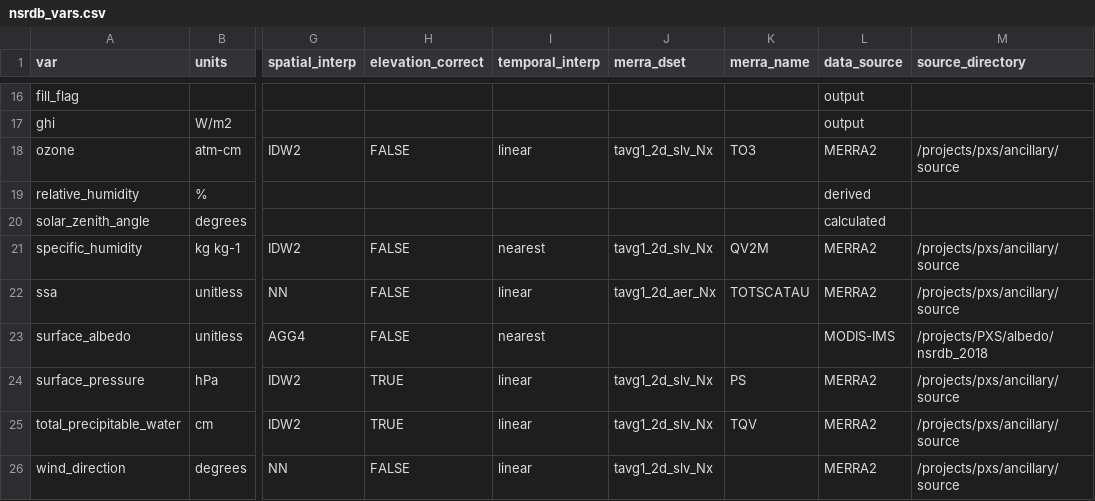
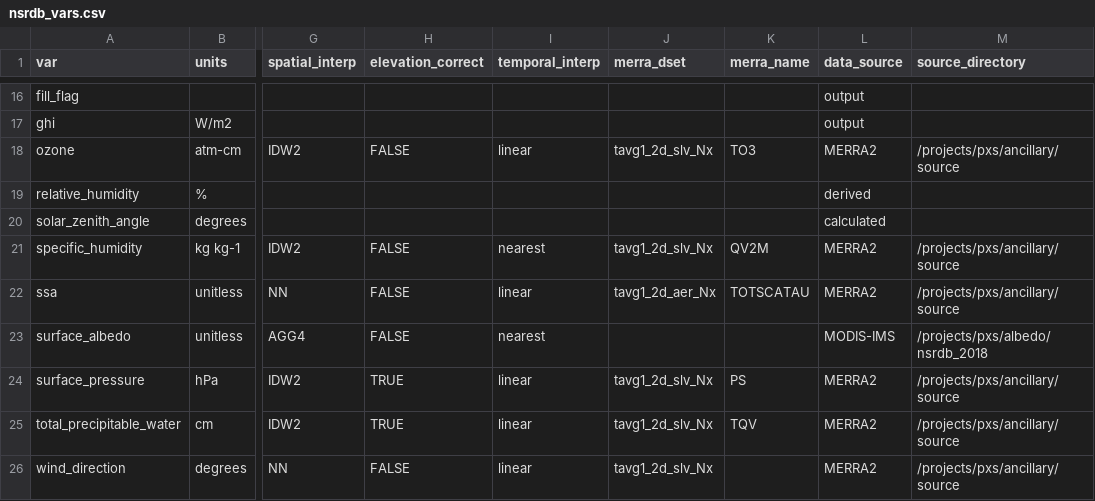
Before and after one commit to NREL/nsrdb, a CSV file: config/nsrdb_vars.csv, drawn as a sheet; only a part is shown, gaps mark what is left out; the diff names each change by its address in the sheet, - before the commit and + after, or states it on an @@ line.

```diff
--- a/config/nsrdb_vars.csv
+++ b/config/nsrdb_vars.csv
-M23 (source_directory): /projects/PXS/albedo/nsrdb_2018
+M23 (source_directory): /projects/pxs/albedo/nsrdb_2018
```
Also changed, not shown: 3 other files.
